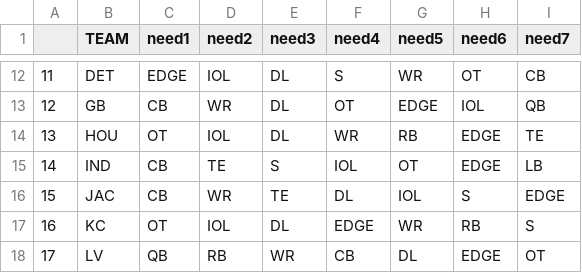
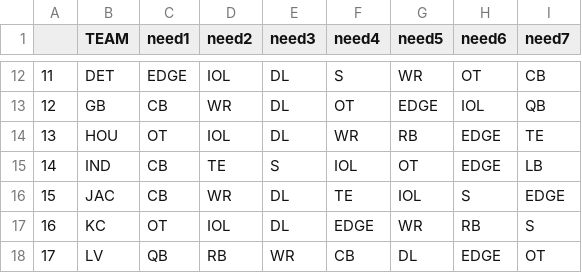
Before and after one commit to jackgruca/mds_home, a CSV file: assets/2025/team_needs.csv, drawn as a sheet; only a part is shown, gaps mark what is left out.

Commit message:
new JAC need

```diff
--- a/assets/2025/team_needs.csv
+++ b/assets/2025/team_needs.csv
@@ -15,3 +15,3 @@
 "14","IND","CB","TE","S","IOL","OT","EDGE","LB"
-"15","JAC","CB","WR","TE","DL","IOL","S","EDGE"
+"15","JAC","CB","WR","DL","TE","IOL","S","EDGE"
 "16","KC","OT","IOL","DL","EDGE","WR","RB","S"
```
